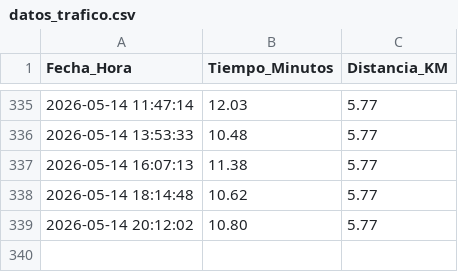
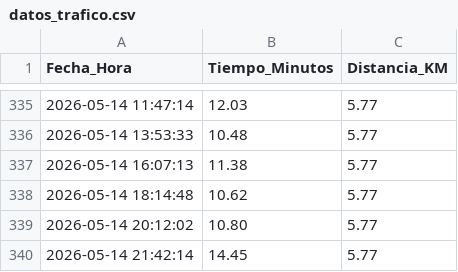
Before and after one commit to fernandoabarzua-star/monitor-trafico-san-pedro, a CSV file: datos_trafico.csv, drawn as a sheet; only a part is shown, gaps mark what is left out.

```diff
--- a/datos_trafico.csv
+++ b/datos_trafico.csv
@@ -339 +339,2 @@ Fecha_Hora,Tiempo_Minutos,Distancia_KM
 2026-05-14 20:12:02,10.80,5.77
+2026-05-14 21:42:14,14.45,5.77
```
